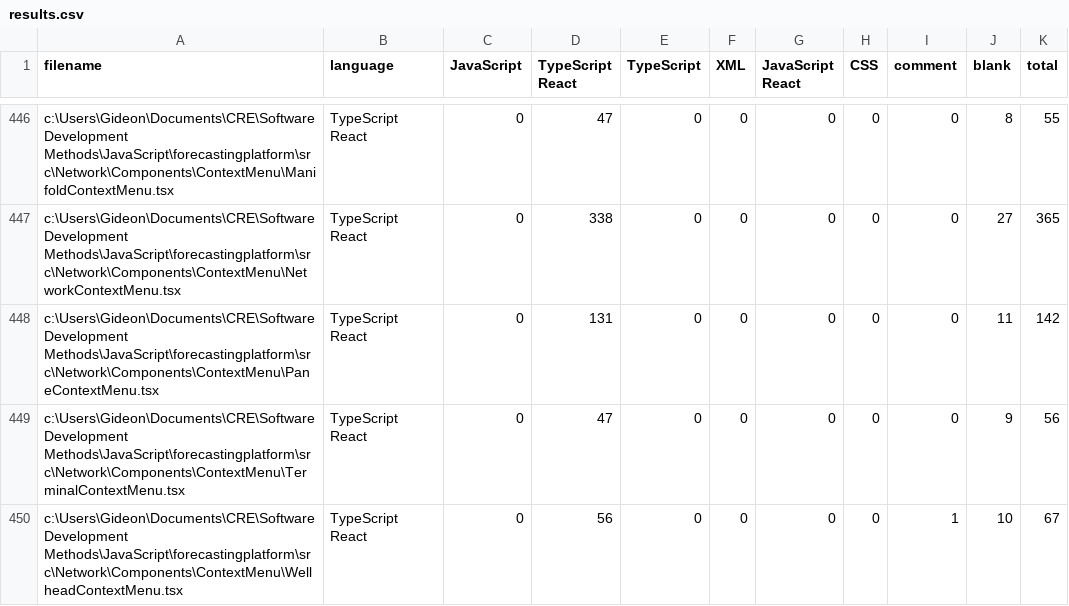
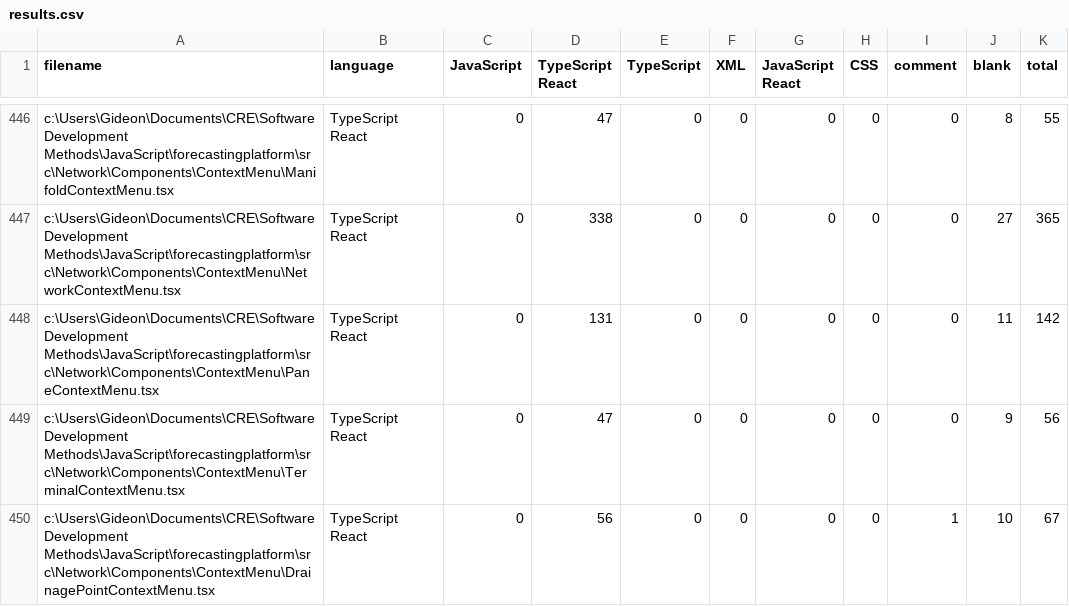
Before and after one commit to Griddex/Apex-FE, a CSV file: .VSCodeCounter/2021-05-11_09-51-46/results.csv, drawn as a sheet; only a part is shown, gaps mark what is left out; the diff covers the shown part only.

```diff
--- a/.VSCodeCounter/2021-05-11_09-51-46/results.csv
+++ b/.VSCodeCounter/2021-05-11_09-51-46/results.csv
@@ -449,2 +449,2 @@
 "c:\Users\Gideon\Documents\CRE\Software Development Methods\JavaScript\forecastingplatform\src\Network\Components\ContextMenu\TerminalContextMenu.tsx", "TypeScript React", 0, 47, 0, 0, 0, 0, 0, 9, 56
-"c:\Users\Gideon\Documents\CRE\Software Development Methods\JavaScript\forecastingplatform\src\Network\Components\ContextMenu\WellheadContextMenu.tsx", "TypeScript React", 0, 56, 0, 0, 0, 0, 1, 10, 67
+"c:\Users\Gideon\Documents\CRE\Software Development Methods\JavaScript\forecastingplatform\src\Network\Components\ContextMenu\DrainagePointContextMenu.tsx", "TypeScript React", 0, 56, 0, 0, 0, 0, 1, 10, 67
```
Also changed, not shown: 7 edited cells elsewhere in this file, .VSCodeCounter/2021-02-13_11-57-11/results.csv, 32 other files.
